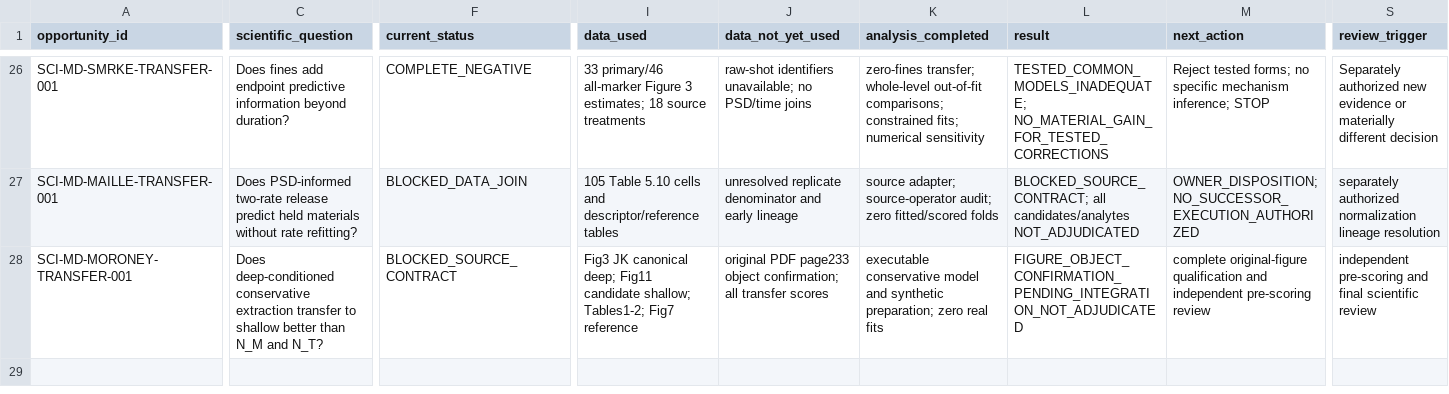
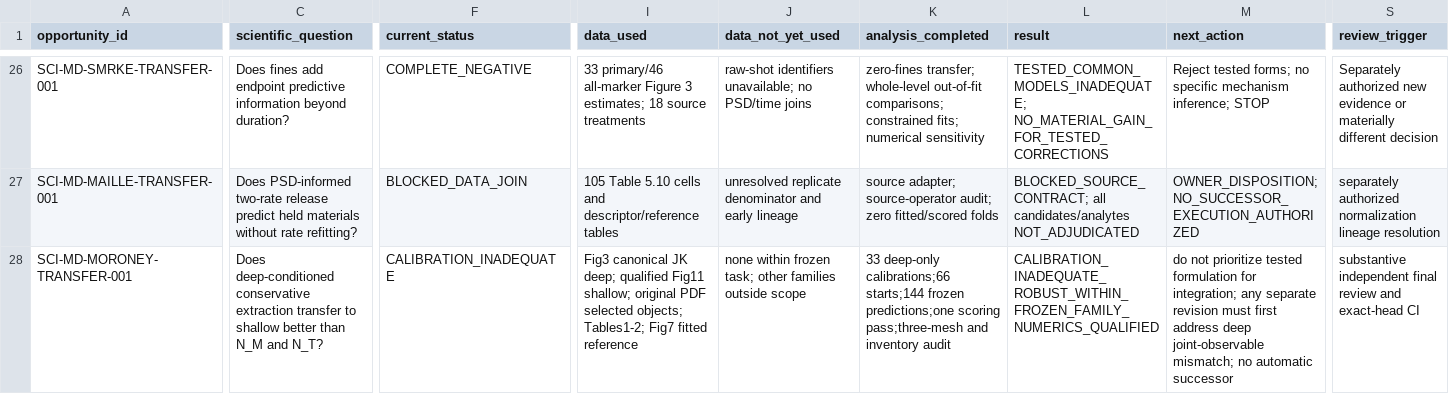
Before and after one commit to trbrewer/espresso-whole-pull, a CSV file: docs/analysis/data_leverage/DATA_LEVERAGE_LEDGER.csv, drawn as a sheet; only a part is shown, gaps mark what is left out; the diff names each change by its address in the sheet, - before the commit and + after, or states it on an @@ line.

Commit message:
SCI-MD-MORONEY-TRANSFER-001: consume calibration-inadequate result

```diff
--- a/docs/analysis/data_leverage/DATA_LEVERAGE_LEDGER.csv
+++ b/docs/analysis/data_leverage/DATA_LEVERAGE_LEDGER.csv
-F28 (current_status): BLOCKED_SOURCE_CONTRACT
+F28 (current_status): CALIBRATION_INADEQUATE
-I28 (data_used): Fig3 JK canonical deep; Fig11 candidate shallow; Tables1-2; Fig7 reference
+I28 (data_used): Fig3 canonical JK deep; qualified Fig11 shallow; original PDF selected objects; Tables1-2; Fig7 fitted reference
-J28 (data_not_yet_used): original PDF page233 object confirmation; all transfer scores
+J28 (data_not_yet_used): none within frozen task; other families outside scope
-K28 (analysis_completed): executable conservative model and synthetic preparation; zero real fits
+K28 (analysis_completed): 33 deep-only calibrations;66 starts;144 frozen predictions;one scoring pass;three-mesh and inventory audit
-L28 (result): FIGURE_OBJECT_CONFIRMATION_PENDING_INTEGRATION_NOT_ADJUDICATED
+L28 (result): CALIBRATION_INADEQUATE_ROBUST_WITHIN_FROZEN_FAMILY_NUMERICS_QUALIFIED
-M28 (next_action): complete original-figure qualification and independent pre-scoring review
+M28 (next_action): do not prioritize tested formulation for integration; any separate revision must first address deep joint-observable mismatch; no automatic successor
-S28 (review_trigger): independent pre-scoring and final scientific review
+S28 (review_trigger): substantive independent final review and exact-head CI
```
Also changed, not shown: 7 other files.
